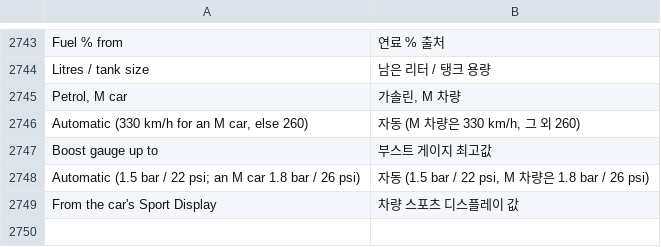
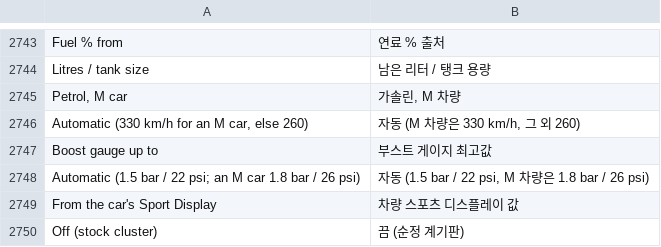
Before and after one commit to akakingj/myapp-cluster-high, a TSV file: kit/runtime/locales/ko.tsv, drawn as a sheet; only a part is shown, gaps mark what is left out; the diff names each change by its address in the sheet, - before the commit and + after, or states it on an @@ line.

```diff
--- a/kit/runtime/locales/ko.tsv
+++ b/kit/runtime/locales/ko.tsv
+row 2750: Off (stock cluster) | 끔 (순정 계기판)
```
Also changed, not shown: 11 other files.
